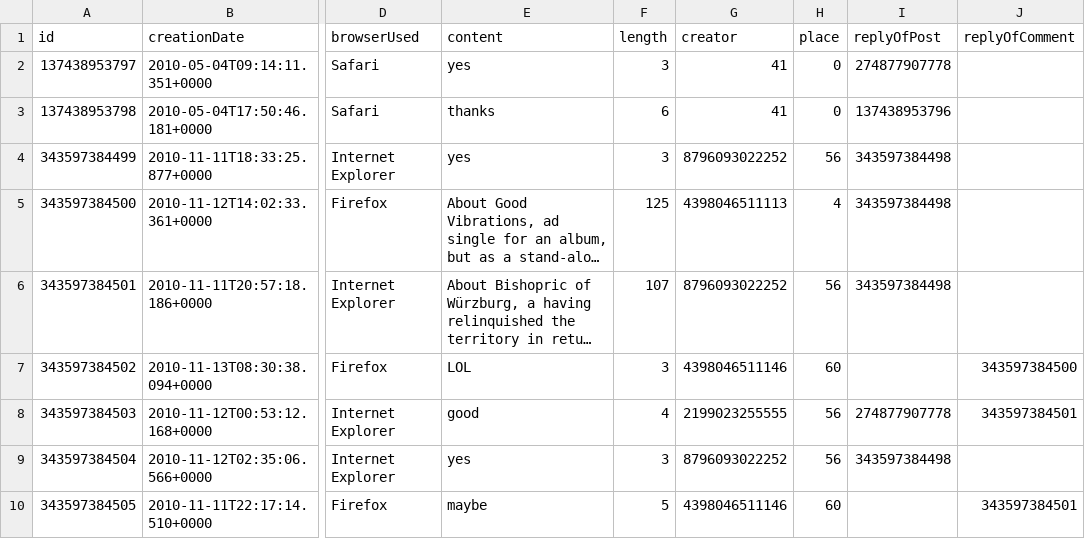
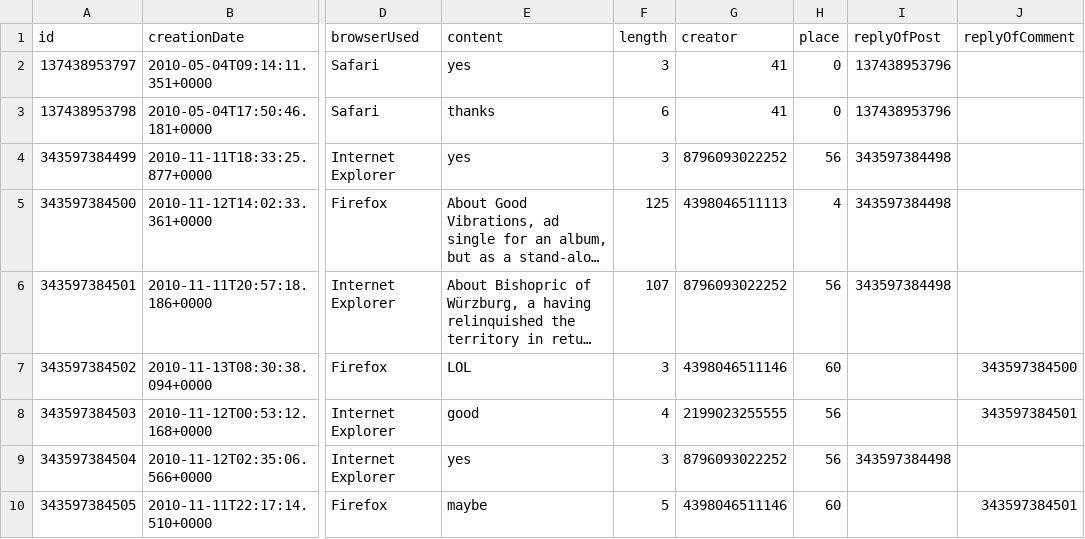
Before and after one commit to Lehel44/graphx-benchmark, a CSV file: GraphXBenchmark/src/main/resources/comment_0_0.csv, drawn as a sheet; only a part is shown, gaps mark what is left out; long unchanged cells end in …; the diff names each change by its address in the sheet, - before the commit and + after, or states it on an @@ line.

```diff
--- a/GraphXBenchmark/src/main/resources/comment_0_0.csv
+++ b/GraphXBenchmark/src/main/resources/comment_0_0.csv
-I2 (replyOfPost): 274877907778
+I2 (replyOfPost): 137438953796
-I8 (replyOfPost): 274877907778
+I8 (replyOfPost): (empty)
```
Also changed, not shown: GraphXBenchmark/src/main/resources/comment_hasTag_tag_0_0.csv, GraphXBenchmark/src/main/resources/person_0_0.csv, 9 other files.
